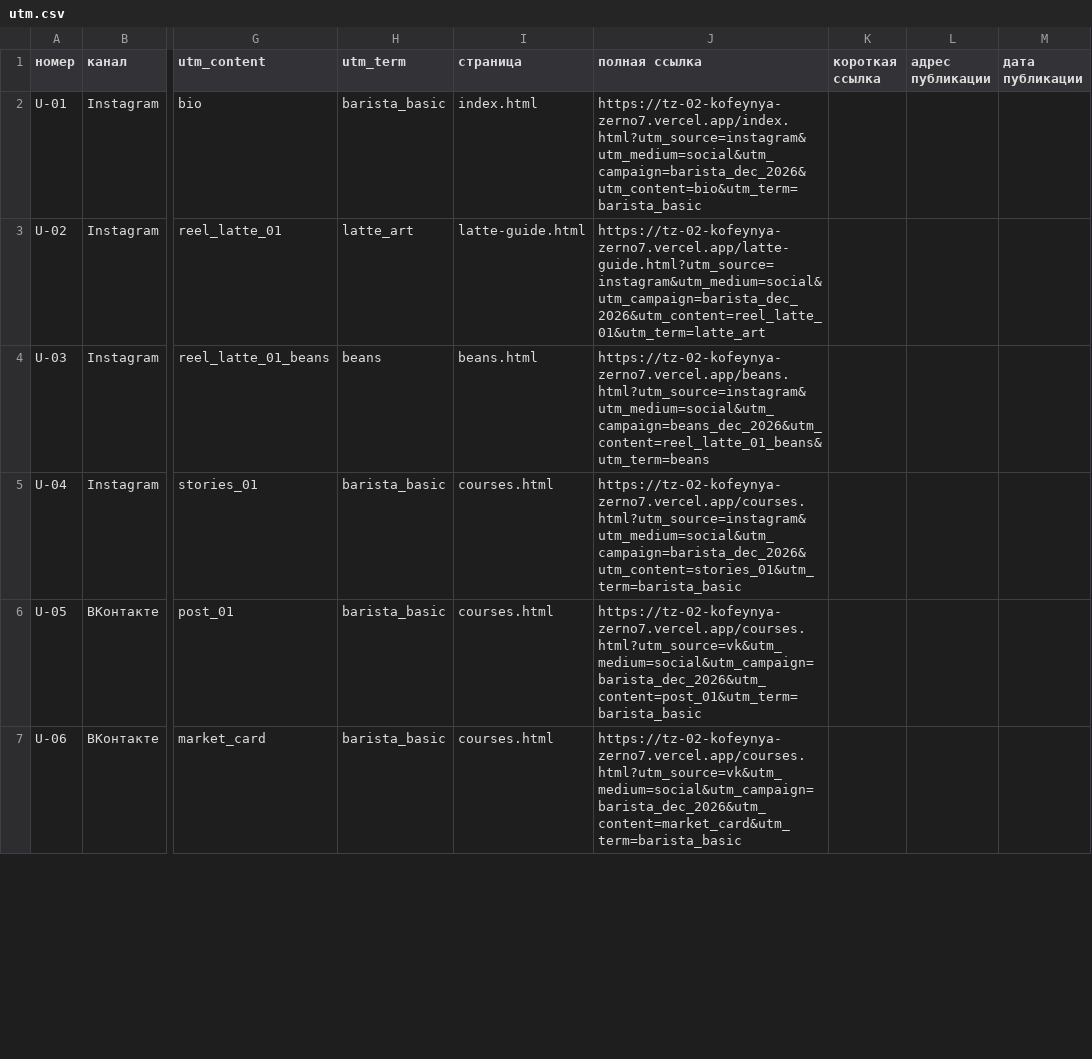
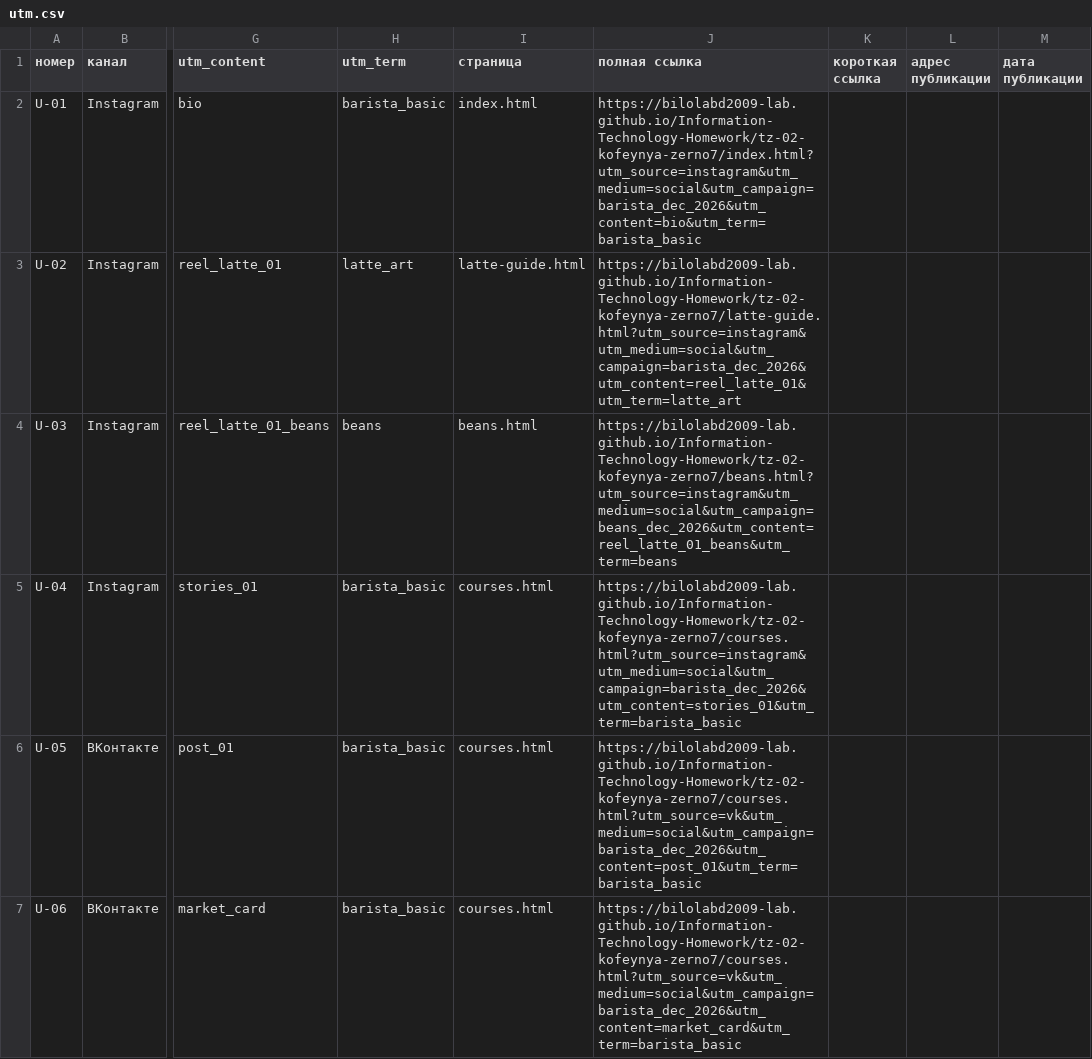
Before and after one commit to bilolabd2009-lab/Information-Technology-Homework, a CSV file: docs/utm.csv, drawn as a sheet; only a part is shown, gaps mark what is left out; the diff covers the shown part only; the diff names each change by its address in the sheet, - before the commit and + after, or states it on an @@ line.

```diff
--- a/docs/utm.csv
+++ b/docs/utm.csv
-J2 (полная ссылка): https://tz-02-kofeynya-zerno7.vercel.app/index.html?utm_source=instagram&utm_medium=social&utm_campaign=barista_dec_2026&utm_content=bio&utm_term=barista_basic
+J2 (полная ссылка): https://bilolabd2009-lab.github.io/Information-Technology-Homework/tz-02-kofeynya-zerno7/index.html?utm_source=instagram&utm_medium=social&utm_campaign=barista_dec_2026&utm_content=bio&utm_term=barista_basic
-J3 (полная ссылка): https://tz-02-kofeynya-zerno7.vercel.app/latte-guide.html?utm_source=instagram&utm_medium=social&utm_campaign=barista_dec_2026&utm_content=reel_latte_01&utm_term=latte_art
+J3 (полная ссылка): https://bilolabd2009-lab.github.io/Information-Technology-Homework/tz-02-kofeynya-zerno7/latte-guide.html?utm_source=instagram&utm_medium=social&utm_campaign=barista_dec_2026&utm_content=reel_latte_01&utm_term=latte_art
-J4 (полная ссылка): https://tz-02-kofeynya-zerno7.vercel.app/beans.html?utm_source=instagram&utm_medium=social&utm_campaign=beans_dec_2026&utm_content=reel_latte_01_beans&utm_term=beans
+J4 (полная ссылка): https://bilolabd2009-lab.github.io/Information-Technology-Homework/tz-02-kofeynya-zerno7/beans.html?utm_source=instagram&utm_medium=social&utm_campaign=beans_dec_2026&utm_content=reel_latte_01_beans&utm_term=beans
-J5 (полная ссылка): https://tz-02-kofeynya-zerno7.vercel.app/courses.html?utm_source=instagram&utm_medium=social&utm_campaign=barista_dec_2026&utm_content=stories_01&utm_term=barista_basic
+J5 (полная ссылка): https://bilolabd2009-lab.github.io/Information-Technology-Homework/tz-02-kofeynya-zerno7/courses.html?utm_source=instagram&utm_medium=social&utm_campaign=barista_dec_2026&utm_content=stories_01&utm_term=barista_basic
-J6 (полная ссылка): https://tz-02-kofeynya-zerno7.vercel.app/courses.html?utm_source=vk&utm_medium=social&utm_campaign=barista_dec_2026&utm_content=post_01&utm_term=barista_basic
+J6 (полная ссылка): https://bilolabd2009-lab.github.io/Information-Technology-Homework/tz-02-kofeynya-zerno7/courses.html?utm_source=vk&utm_medium=social&utm_campaign=barista_dec_2026&utm_content=post_01&utm_term=barista_basic
-J7 (полная ссылка): https://tz-02-kofeynya-zerno7.vercel.app/courses.html?utm_source=vk&utm_medium=social&utm_campaign=barista_dec_2026&utm_content=market_card&utm_term=barista_basic
+J7 (полная ссылка): https://bilolabd2009-lab.github.io/Information-Technology-Homework/tz-02-kofeynya-zerno7/courses.html?utm_source=vk&utm_medium=social&utm_campaign=barista_dec_2026&utm_content=market_card&utm_term=barista_basic
```
Also changed, not shown: 6 edited cells elsewhere in this file.
